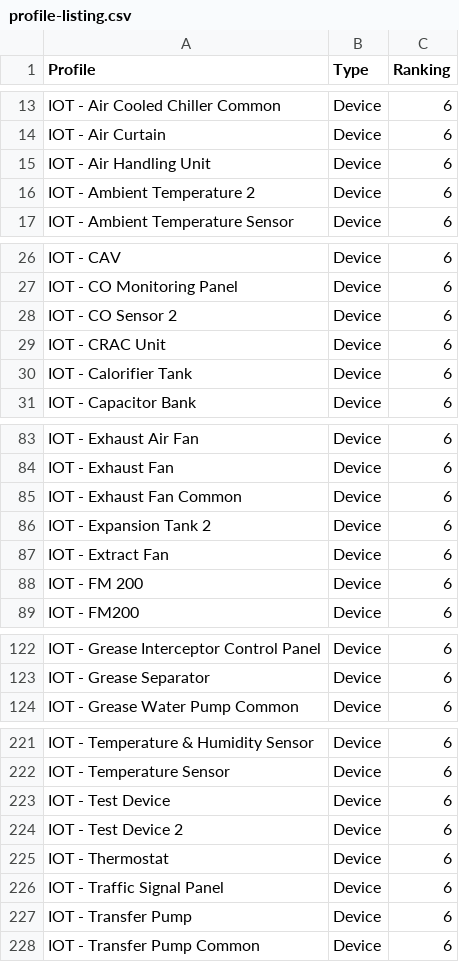
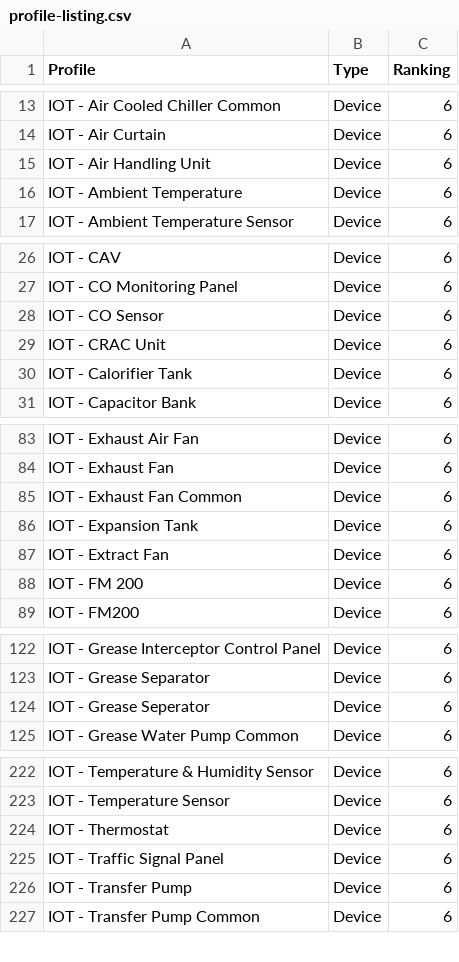
Before and after one commit to kaushik-dubai-expo/test-iot-config, a CSV file: profile-listing.csv, drawn as a sheet; only a part is shown, gaps mark what is left out; the diff covers the shown part only.

Commit message:
Test 2
Applied-By: kaushik.prasanna@expocitydubai.ae
Git-Client-IP: 127.0.0.1

```diff
--- a/profile-listing.csv
+++ b/profile-listing.csv
@@ -15,3 +15,3 @@ IOT - Air Curtain,Device,6
 IOT - Air Handling Unit,Device,6
-IOT - Ambient Temperature 2,Device,6
+IOT - Ambient Temperature,Device,6
 IOT - Ambient Temperature Sensor,Device,6
@@ -27,3 +27,3 @@ IOT - CAV,Device,6
 IOT - CO Monitoring Panel,Device,6
-IOT - CO Sensor 2,Device,6
+IOT - CO Sensor,Device,6
 IOT - CRAC Unit,Device,6
@@ -85,3 +85,3 @@ IOT - Exhaust Fan,Device,6
 IOT - Exhaust Fan Common,Device,6
-IOT - Expansion Tank 2,Device,6
+IOT - Expansion Tank,Device,6
 IOT - Extract Fan,Device,6
@@ -123,2 +123,3 @@ IOT - Grease Interceptor Control Panel,Device,6
 IOT - Grease Separator,Device,6
+IOT - Grease Seperator,Device,6
 IOT - Grease Water Pump Common,Device,6
@@ -222,4 +223,2 @@ IOT - Temperature & Humidity Sensor,Device,6
 IOT - Temperature Sensor,Device,6
-IOT - Test Device,Device,6
-IOT - Test Device 2,Device,6
 IOT - Thermostat,Device,6
```
Also changed, not shown: 1 edited cell elsewhere in this file, 4 other files.
